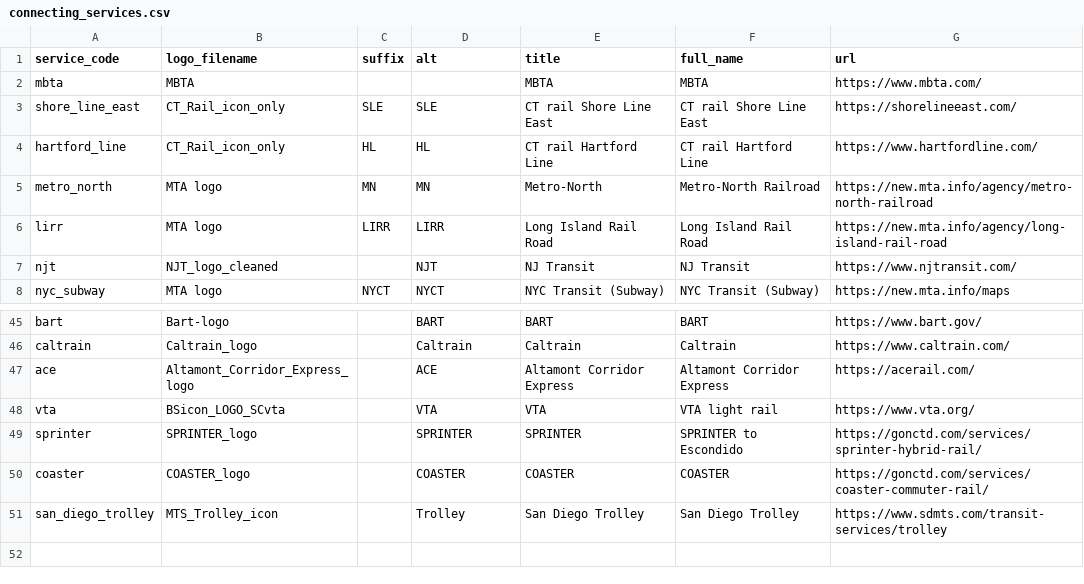
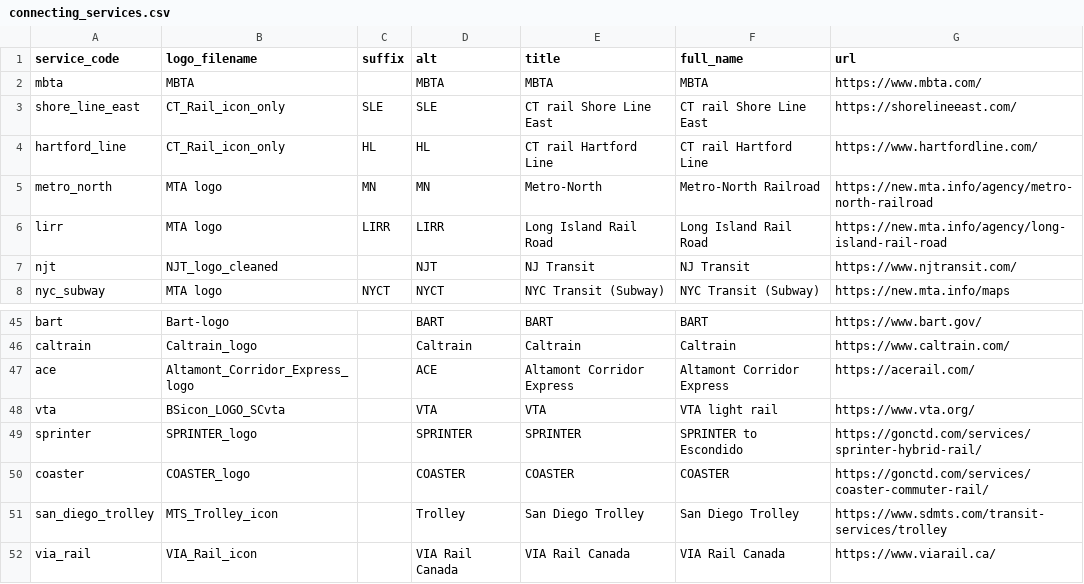
Before and after one commit to neroden/timetable_kit, a CSV file: timetable_kit/connecting_services/connecting_services.csv, drawn as a sheet; only a part is shown, gaps mark what is left out.

```diff
--- a/timetable_kit/connecting_services/connecting_services.csv
+++ b/timetable_kit/connecting_services/connecting_services.csv
@@ -1,3 +1,3 @@
 service_code,logo_filename,suffix,alt,title,full_name,url
-mbta,MBTA,,,MBTA,MBTA,https://www.mbta.com/
+mbta,MBTA,,MBTA,MBTA,MBTA,https://www.mbta.com/
 shore_line_east,CT_Rail_icon_only,SLE,SLE,CT rail Shore Line East,CT rail Shore Line East,https://shorelineeast.com/
@@ -51 +51,2 @@ coaster,COASTER_logo,,COASTER,COASTER,COASTER,https://gonctd.com/services/coaste
 san_diego_trolley,MTS_Trolley_icon,,Trolley,San Diego Trolley,San Diego Trolley,https://www.sdmts.com/transit-services/trolley
+via_rail,VIA_Rail_icon,,VIA Rail Canada,VIA Rail Canada,VIA Rail Canada,https://www.viarail.ca/
```
Also changed, not shown: timetable_kit/specs_amtrak/maple-leaf-short.csv, 5 other files.
